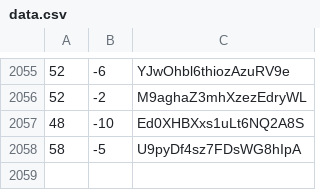
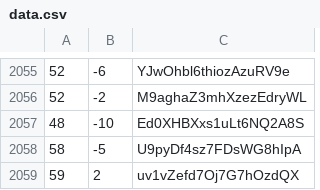
Before and after one commit to martinjc/action-and-map, a CSV file: web/data/data.csv, drawn as a sheet; only a part is shown, gaps mark what is left out; the diff names each change by its address in the sheet, - before the commit and + after, or states it on an @@ line.

Commit message:
update

```diff
--- a/web/data/data.csv
+++ b/web/data/data.csv
+row 2059: 59 | 2 | uv1vZefd7Oj7G7hOzdQX
```
